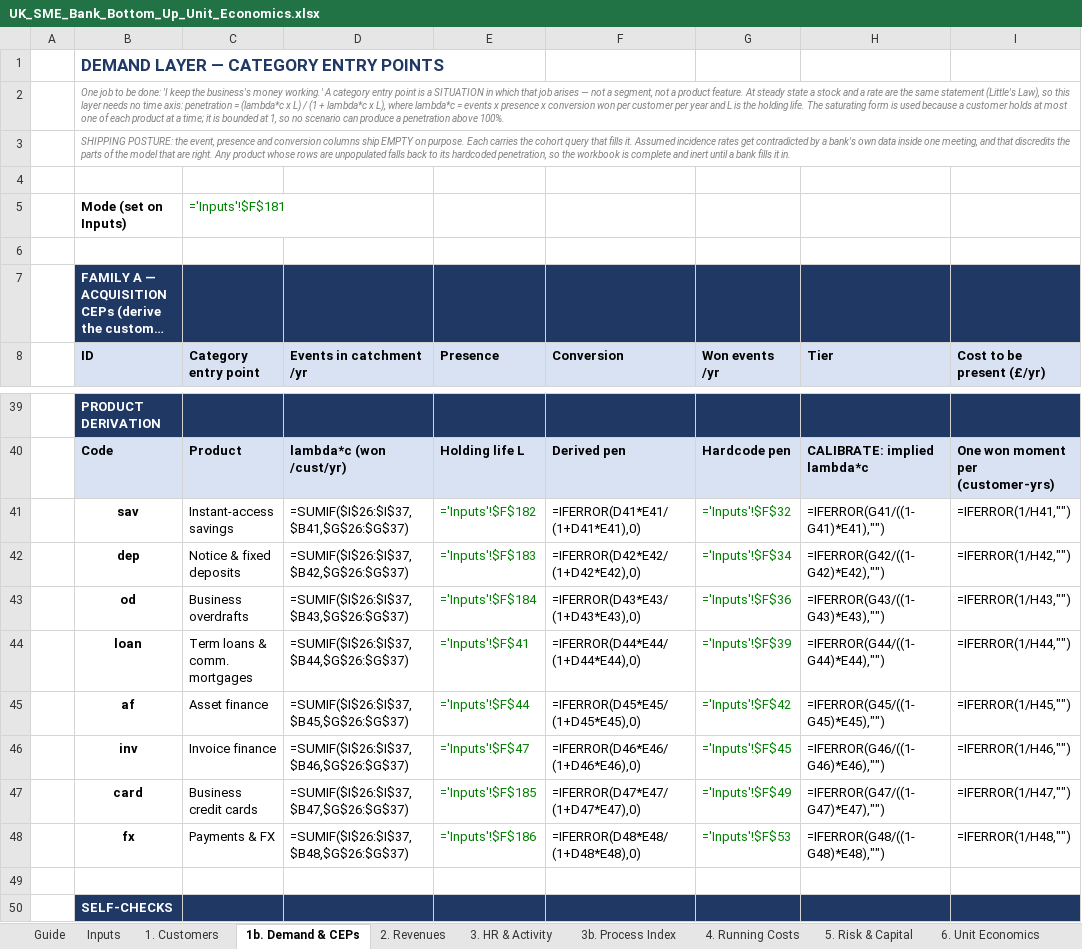
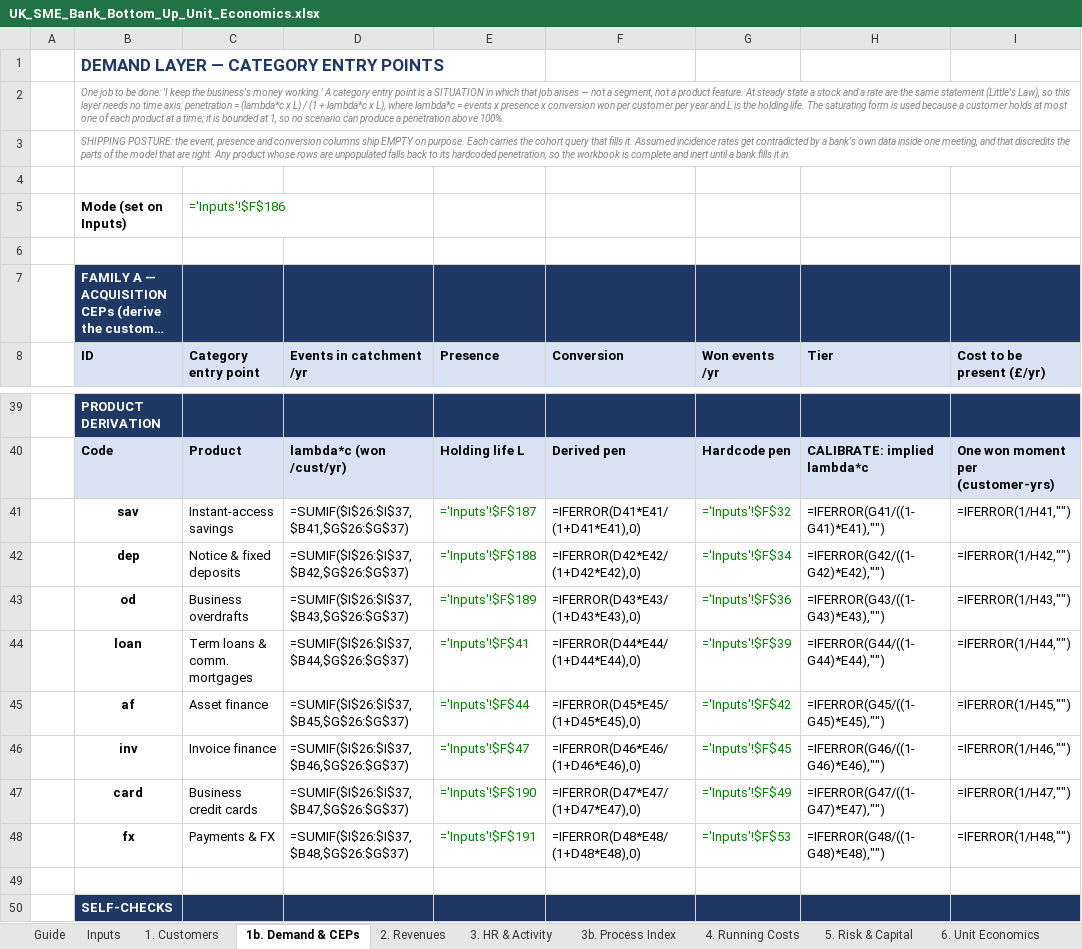
Before and after one commit to tmth-studio/sme-bank-models, an Excel workbook: UK_SME_Bank_Bottom_Up_Unit_Economics.xlsx, sheet 1b. Demand & CEPs, drawn as a sheet; only a part is shown, gaps mark what is left out; long unchanged cells end in …; values as stored, in another font and other column widths than the file's, no borders; formulas without a stored value are shown as written; the diff names each change by its address in the sheet, - before the commit and + after, or states it on an @@ line.

Commit message:
v1.6: elasticities (tab 10) and the Allica FY2023 backtest (tab 11)
The revenue engine reproduces Allica Bank's FY2023 operating income to within 8% from
public inputs. The cost engine under-predicts by 7x, because head-office cost was
modelled purely per customer — a scale assumption disguised as a cost driver.

Inputs section N adds a fixed component to each head-office pool, defaulting to 0 so
v1.5 results are unchanged.

Tab 10 sweeps all 145 inputs for elasticity. Only the term loan customer rate exceeds
1.0 on profit (+1.25); reachable market and penetration are exactly +1.00.

```diff
--- a/UK_SME_Bank_Bottom_Up_Unit_Economics.xlsx (sheet 1b. Demand & CEPs)
+++ b/UK_SME_Bank_Bottom_Up_Unit_Economics.xlsx (sheet 1b. Demand & CEPs)
-C5: ='Inputs'!$F$181
+C5: ='Inputs'!$F$186
-E41: ='Inputs'!$F$182
+E41: ='Inputs'!$F$187
-E42: ='Inputs'!$F$183
+E42: ='Inputs'!$F$188
-E43: ='Inputs'!$F$184
+E43: ='Inputs'!$F$189
-E47: ='Inputs'!$F$185
+E47: ='Inputs'!$F$190
-E48: ='Inputs'!$F$186
+E48: ='Inputs'!$F$191
```
Also changed, not shown: sheet Inputs, sheet 3. HR & Activity, sheet 4. Running Costs, sheet Guide, sheet 3b. Process Index, other sheet tabs, 1 other file.
